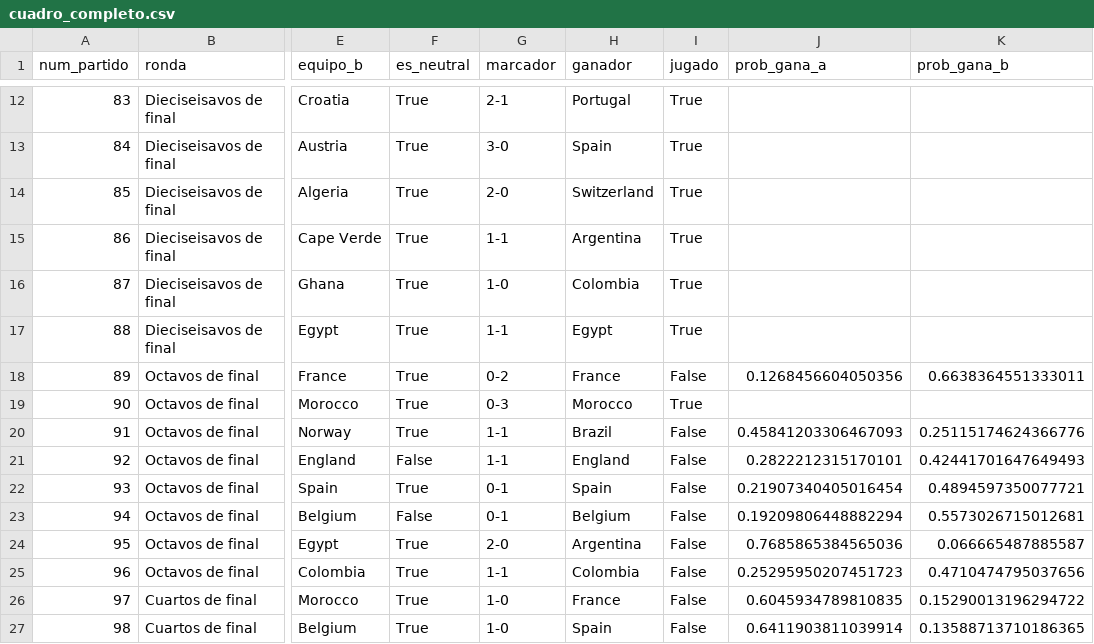
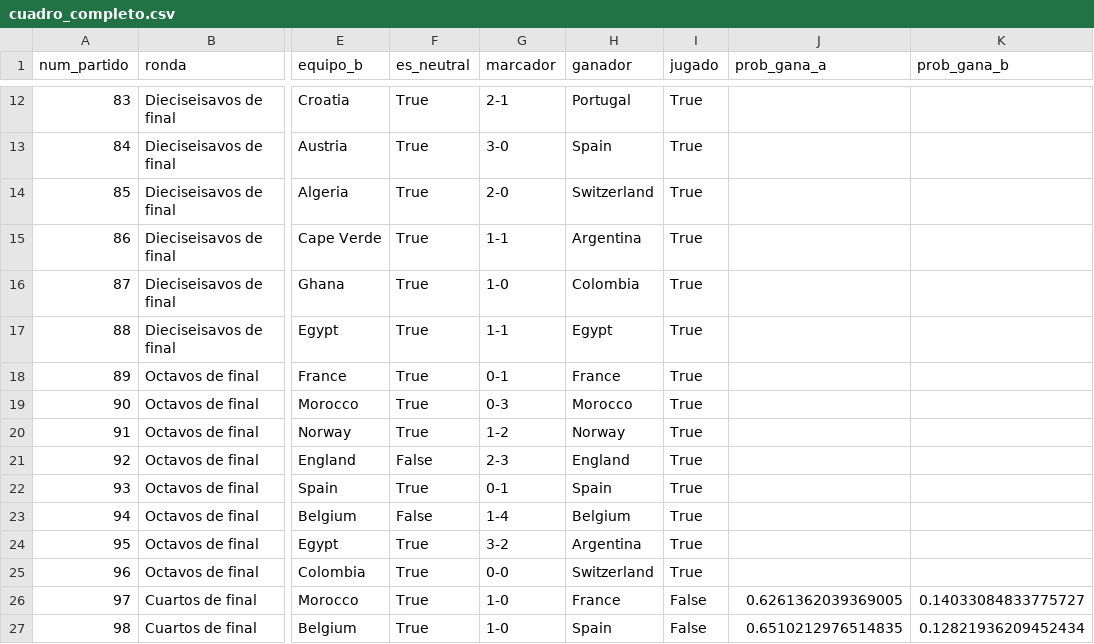
Before and after one commit to danielcangomez/wc2026-match-predictor, a CSV file: results/cuadro_completo.csv, drawn as a sheet; only a part is shown, gaps mark what is left out; the diff covers the shown part only; the diff names each change by its address in the sheet, - before the commit and + after, or states it on an @@ line.

```diff
--- a/results/cuadro_completo.csv
+++ b/results/cuadro_completo.csv
-G18 (marcador): 0-2
+G18 (marcador): 0-1
-I18 (jugado): False
+I18 (jugado): True
-J18 (prob_gana_a): 0.1268456604050356
+J18 (prob_gana_a): (empty)
-K18 (prob_gana_b): 0.6638364551333011
+K18 (prob_gana_b): (empty)
-G20 (marcador): 1-1
+G20 (marcador): 1-2
-H20 (ganador): Brazil
+H20 (ganador): Norway
-I20:I25 (jugado): False
+I20:I25 (jugado): True
-J20 (prob_gana_a): 0.45841203306467093
+J20 (prob_gana_a): (empty)
-K20 (prob_gana_b): 0.25115174624366776
+K20 (prob_gana_b): (empty)
-G21 (marcador): 1-1
+G21 (marcador): 2-3
-J21 (prob_gana_a): 0.2822212315170101
+J21 (prob_gana_a): (empty)
-K21 (prob_gana_b): 0.42441701647649493
+K21 (prob_gana_b): (empty)
-J22 (prob_gana_a): 0.21907340405016454
+J22 (prob_gana_a): (empty)
-K22 (prob_gana_b): 0.4894597350077721
+K22 (prob_gana_b): (empty)
-G23 (marcador): 0-1
+G23 (marcador): 1-4
-J23 (prob_gana_a): 0.19209806448882294
+J23 (prob_gana_a): (empty)
-K23 (prob_gana_b): 0.5573026715012681
+K23 (prob_gana_b): (empty)
-G24 (marcador): 2-0
+G24 (marcador): 3-2
-J24 (prob_gana_a): 0.7685865384565036
+J24 (prob_gana_a): (empty)
-K24 (prob_gana_b): 0.066665487885587
+K24 (prob_gana_b): (empty)
-G25 (marcador): 1-1
+G25 (marcador): 0-0
-H25 (ganador): Colombia
+H25 (ganador): Switzerland
-J25 (prob_gana_a): 0.25295950207451723
+J25 (prob_gana_a): (empty)
-K25 (prob_gana_b): 0.4710474795037656
+K25 (prob_gana_b): (empty)
-J26 (prob_gana_a): 0.6045934789810835
+J26 (prob_gana_a): 0.6261362039369005
-K26 (prob_gana_b): 0.15290013196294722
+K26 (prob_gana_b): 0.14033084833775727
-J27 (prob_gana_a): 0.6411903811039914
+J27 (prob_gana_a): 0.6510212976514835
-K27 (prob_gana_b): 0.13588713710186365
+K27 (prob_gana_b): 0.12821936209452434
```
Also changed, not shown: 18 edited cells elsewhere in this file, results/predicciones_eliminatoria.csv, results/predicciones_fase_grupos.csv, 7 other files.
